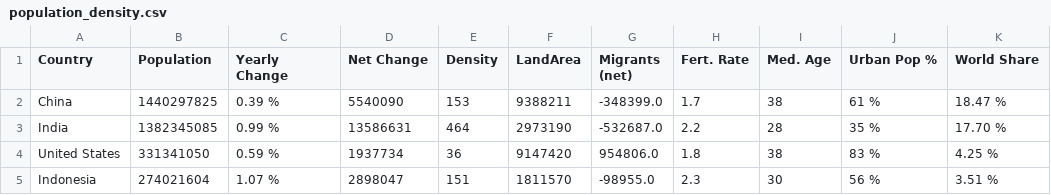
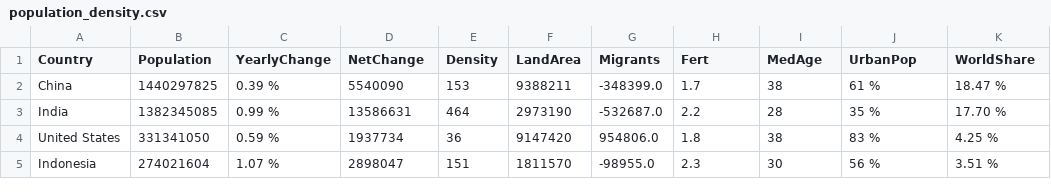
Before and after one commit to yujinsack/FIT3179Week10, a CSV file: population_density.csv, drawn as a sheet; only a part is shown.

Commit message:
Update population_density.csv

```diff
--- a/population_density.csv
+++ b/population_density.csv
@@ -1,2 +1,2 @@
-Country,Population,Yearly Change,Net Change,Density,LandArea,Migrants (net),Fert. Rate,Med. Age,Urban Pop %,World Share
+Country,Population,YearlyChange,NetChange,Density,LandArea,Migrants,Fert,MedAge,UrbanPop,WorldShare
 China,1440297825,0.39 %,5540090,153,9388211,-348399.0,1.7,38,61 %,18.47 %
```
